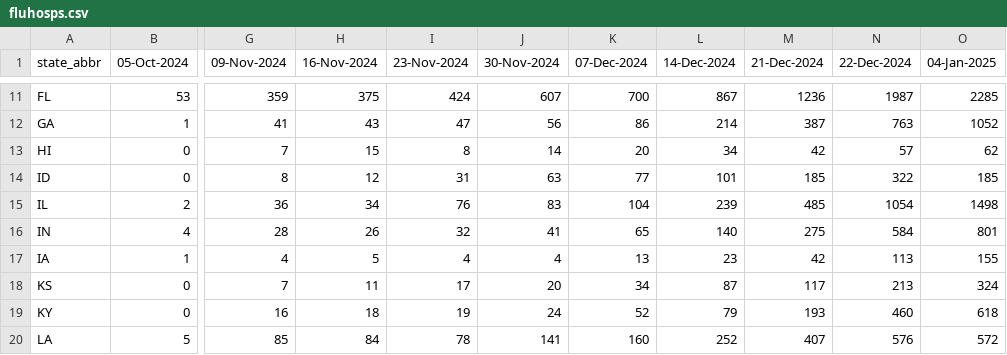
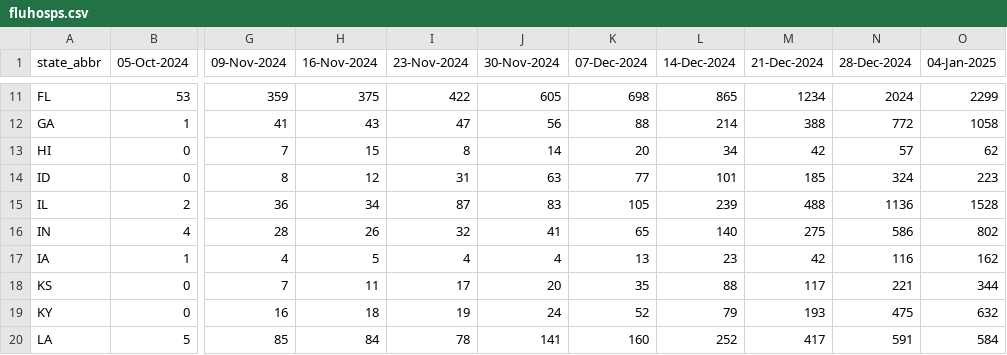
Before and after one commit to tkcy/projections2023_2024, a CSV file: modelinput/fluhosps.csv, drawn as a sheet; only a part is shown, gaps mark what is left out; the diff covers the shown part only; the diff names each change by its address in the sheet, - before the commit and + after, or states it on an @@ line.

```diff
--- a/modelinput/fluhosps.csv
+++ b/modelinput/fluhosps.csv
-N1: 22-Dec-2024
+N1: 28-Dec-2024
-I11 (23-Nov-2024): 424
+I11 (23-Nov-2024): 422
-J11 (30-Nov-2024): 607
+J11 (30-Nov-2024): 605
-K11 (07-Dec-2024): 700
+K11 (07-Dec-2024): 698
-L11 (14-Dec-2024): 867
+L11 (14-Dec-2024): 865
-M11 (21-Dec-2024): 1236
+M11 (21-Dec-2024): 1234
-N11 (28-Dec-2024): 1987
+N11 (28-Dec-2024): 2024
-O11 (04-Jan-2025): 2285
+O11 (04-Jan-2025): 2299
-K12 (07-Dec-2024): 86
+K12 (07-Dec-2024): 88
-M12 (21-Dec-2024): 387
+M12 (21-Dec-2024): 388
-N12 (28-Dec-2024): 763
+N12 (28-Dec-2024): 772
-O12 (04-Jan-2025): 1052
+O12 (04-Jan-2025): 1058
-N14 (28-Dec-2024): 322
+N14 (28-Dec-2024): 324
-O14 (04-Jan-2025): 185
+O14 (04-Jan-2025): 223
-I15 (23-Nov-2024): 76
+I15 (23-Nov-2024): 87
-K15 (07-Dec-2024): 104
+K15 (07-Dec-2024): 105
-M15 (21-Dec-2024): 485
+M15 (21-Dec-2024): 488
-N15 (28-Dec-2024): 1054
+N15 (28-Dec-2024): 1136
-O15 (04-Jan-2025): 1498
+O15 (04-Jan-2025): 1528
-N16 (28-Dec-2024): 584
+N16 (28-Dec-2024): 586
-O16 (04-Jan-2025): 801
+O16 (04-Jan-2025): 802
-N17 (28-Dec-2024): 113
+N17 (28-Dec-2024): 116
-O17 (04-Jan-2025): 155
+O17 (04-Jan-2025): 162
-K18 (07-Dec-2024): 34
+K18 (07-Dec-2024): 35
-L18 (14-Dec-2024): 87
+L18 (14-Dec-2024): 88
-N18 (28-Dec-2024): 213
+N18 (28-Dec-2024): 221
-O18 (04-Jan-2025): 324
+O18 (04-Jan-2025): 344
-N19 (28-Dec-2024): 460
+N19 (28-Dec-2024): 475
-O19 (04-Jan-2025): 618
+O19 (04-Jan-2025): 632
-M20 (21-Dec-2024): 407
+M20 (21-Dec-2024): 417
-N20 (28-Dec-2024): 576
+N20 (28-Dec-2024): 591
-O20 (04-Jan-2025): 572
+O20 (04-Jan-2025): 584
```
Also changed, not shown: 113 edited cells elsewhere in this file, modelinput/covidhosps.csv, modelinput/rsvhosps.csv, 3 other files.
